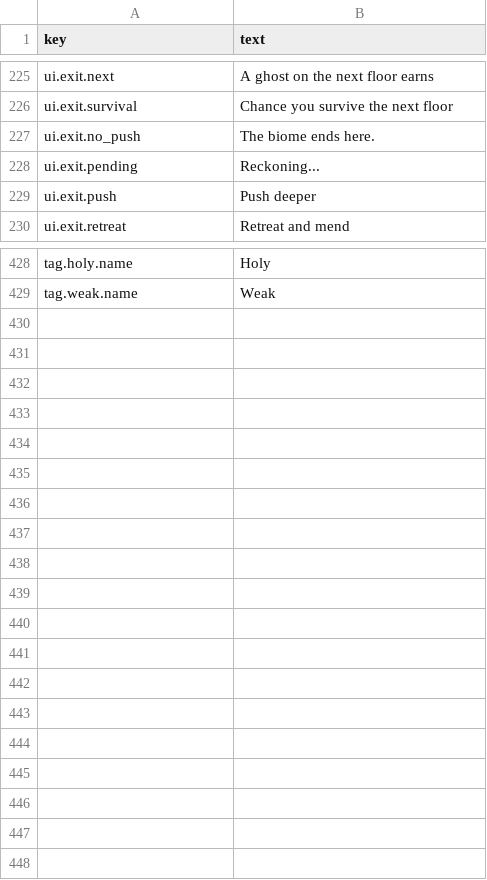
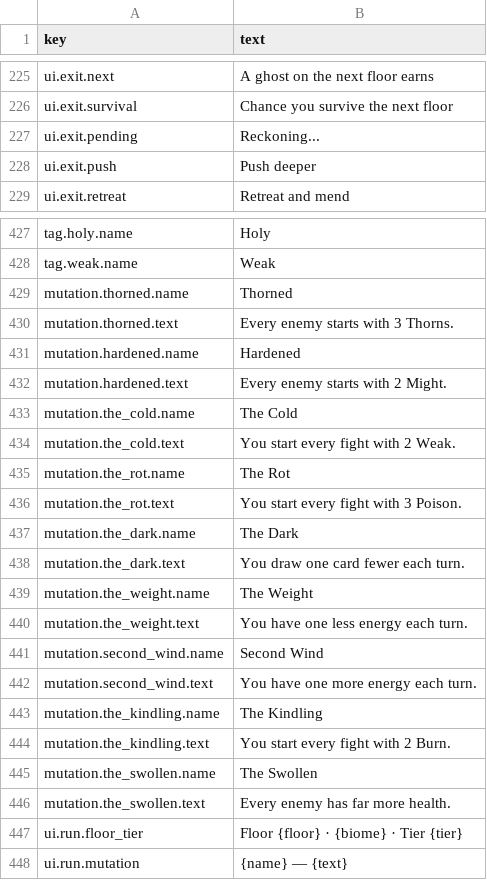
Before and after one commit to moura-code/ghost-guild, a CSV file: data/strings/en.csv, drawn as a sheet; only a part is shown, gaps mark what is left out; removed rows and columns are numbered as before the commit, all else as after; the diff names each change by its address in the sheet, - before the commit and + after, or states it on an @@ line.

```diff
--- a/data/strings/en.csv
+++ b/data/strings/en.csv
-row 227: ui.exit.no_push | The biome ends here.
+row 429: mutation.thorned.name | Thorned
+row 430: mutation.thorned.text | Every enemy starts with 3 Thorns.
+row 431: mutation.hardened.name | Hardened
+row 432: mutation.hardened.text | Every enemy starts with 2 Might.
+row 433: mutation.the_cold.name | The Cold
+row 434: mutation.the_cold.text | You start every fight with 2 Weak.
+row 435: mutation.the_rot.name | The Rot
+row 436: mutation.the_rot.text | You start every fight with 3 Poison.
+row 437: mutation.the_dark.name | The Dark
+row 438: mutation.the_dark.text | You draw one card fewer each turn.
+row 439: mutation.the_weight.name | The Weight
+row 440: mutation.the_weight.text | You have one less energy each turn.
+row 441: mutation.second_wind.name | Second Wind
+row 442: mutation.second_wind.text | You have one more energy each turn.
+row 443: mutation.the_kindling.name | The Kindling
+row 444: mutation.the_kindling.text | You start every fight with 2 Burn.
+row 445: mutation.the_swollen.name | The Swollen
+row 446: mutation.the_swollen.text | Every enemy has far more health.
+row 447: ui.run.floor_tier | Floor {floor} · {biome} · Tier {tier}
+row 448: ui.run.mutation | {name} — {text}
```
Also changed, not shown: 48 other files.
